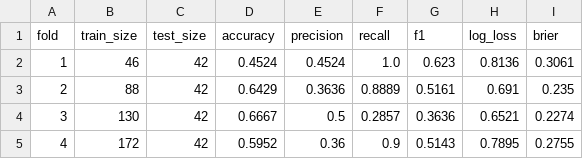
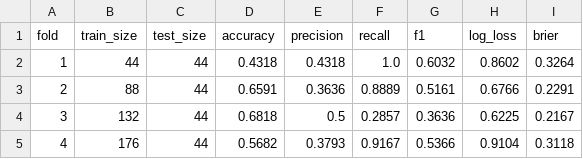
Before and after one commit to westonperkins/polymarket_bot, a CSV file: ml/output/cv_results.csv, drawn as a sheet.

```diff
--- a/ml/output/cv_results.csv
+++ b/ml/output/cv_results.csv
@@ -1,5 +1,5 @@
 fold,train_size,test_size,accuracy,precision,recall,f1,log_loss,brier
-1,46,42,0.4524,0.4524,1.0,0.623,0.8136,0.3061
-2,88,42,0.6429,0.3636,0.8889,0.5161,0.691,0.235
-3,130,42,0.6667,0.5,0.2857,0.3636,0.6521,0.2274
-4,172,42,0.5952,0.36,0.9,0.5143,0.7895,0.2755
+1,44,44,0.4318,0.4318,1.0,0.6032,0.8602,0.3264
+2,88,44,0.6591,0.3636,0.8889,0.5161,0.6766,0.2291
+3,132,44,0.6818,0.5,0.2857,0.3636,0.6225,0.2167
+4,176,44,0.5682,0.3793,0.9167,0.5366,0.9104,0.3118
```
Also changed, not shown: ml/output/feature_importance.csv, ml/output/gate_feature_importance.csv, 5 other files.
